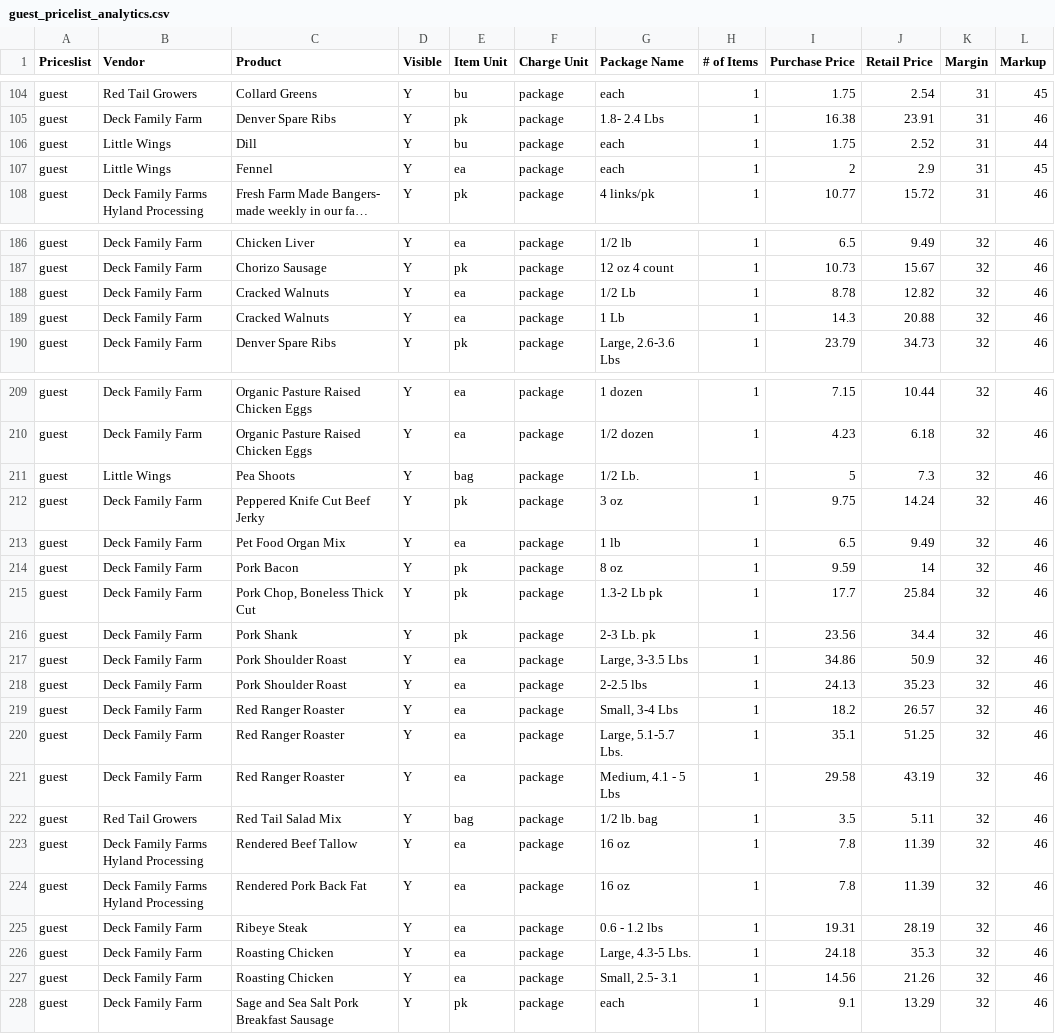
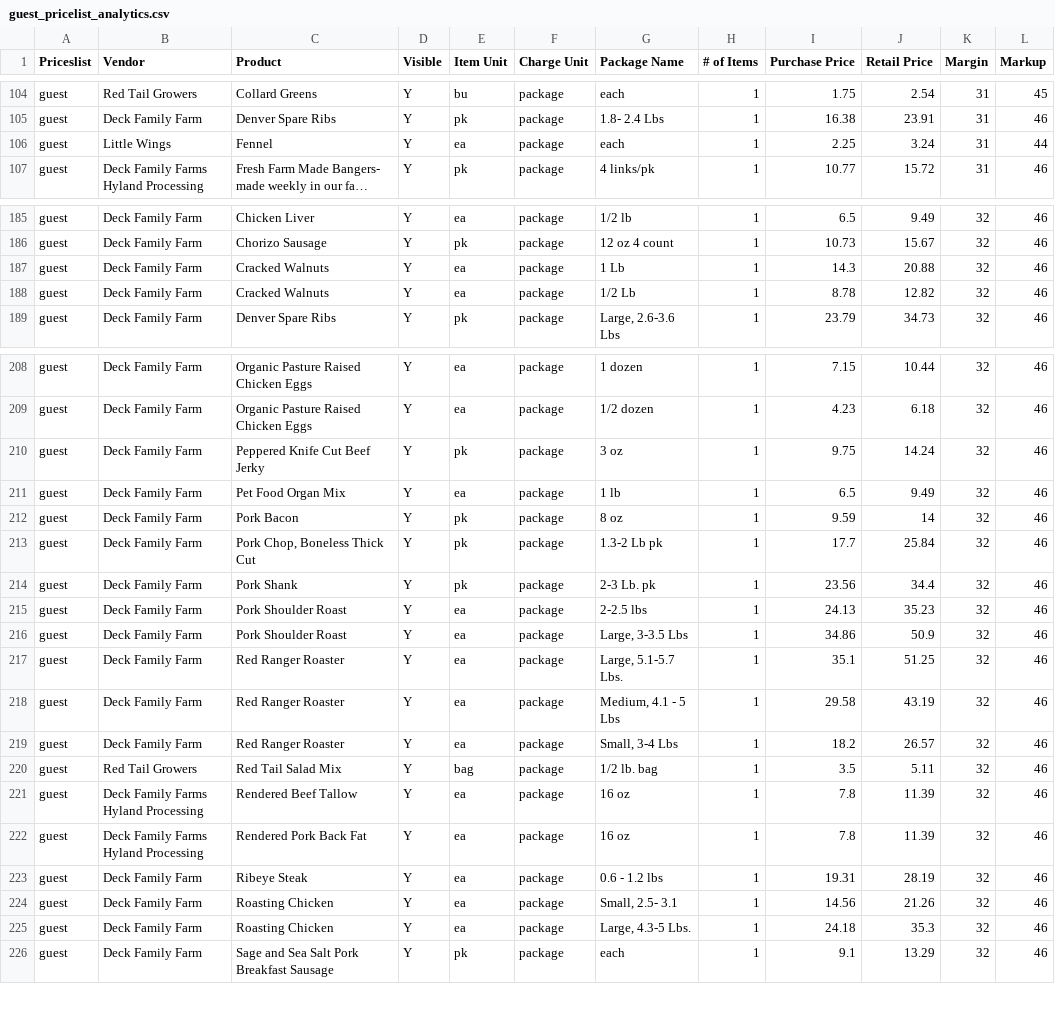
Before and after one commit to required777/TD-Testing-ffcsa_scripts, a CSV file: localline/data/guest_pricelist_analytics.csv, drawn as a sheet; only a part is shown, gaps mark what is left out; long unchanged cells end in …; removed rows and columns are numbered as before the commit, all else as after; the diff covers the shown part only; the diff names each change by its address in the sheet, - before the commit and + after, or states it on an @@ line.

```diff
--- a/localline/data/guest_pricelist_analytics.csv
+++ b/localline/data/guest_pricelist_analytics.csv
-row 106: guest | Little Wings | Dill | Y | bu | package | each | 1 | 1.75 | 2.52 | 31 | 44
-I106 (Purchase Price): 2
+I106 (Purchase Price): 2.25
-J106 (Retail Price): 2.9
+J106 (Retail Price): 3.24
-L106 (Markup): 45
+L106 (Markup): 44
@@ row 189 moved to row 187: guest @@
-row 211: guest | Little Wings | Pea Shoots | Y | bag | package | 1/2 Lb. | 1 | 5 | 7.3 | 32 | 46
@@ row 218 moved to row 215: guest @@
@@ row 227 moved to row 224: guest @@
```
Also changed, not shown: 3 moved rows elsewhere in this file, localline/data/herdshare_pricelist_analytics.csv, localline/data/members_pricelist_analytics.csv.
